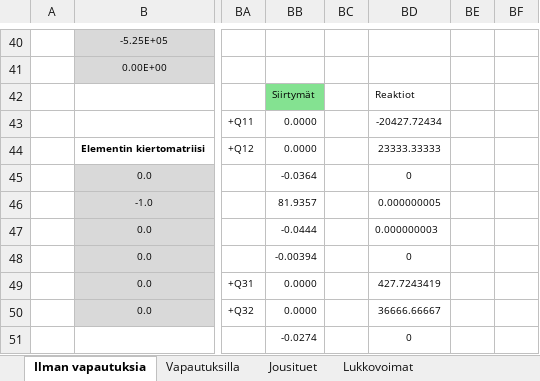
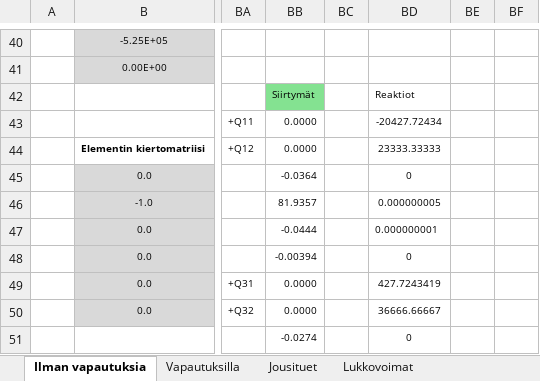
Before and after one commit to VillePe/vefem, an Excel workbook: theory/FEM matriisit.xlsx, sheet Ilman vapautuksia, drawn as a sheet; only a part is shown, gaps mark what is left out; values as stored, in another font and other column widths than the file's, no borders; charts and pictures and conditional formats not drawn; the diff names each change by its address in the sheet, - before the commit and + after, or states it on an @@ line.

```diff
--- a/theory/FEM matriisit.xlsx (sheet Ilman vapautuksia)
+++ b/theory/FEM matriisit.xlsx (sheet Ilman vapautuksia)
-BD47: 0.000000003
+BD47: 0.000000001
```
Also changed, not shown: sheet Vapautus sauvan X, sheet Vapautuksilla, sheet Jousituet, formulas that keep their value, charts or pictures, 3 other files.
